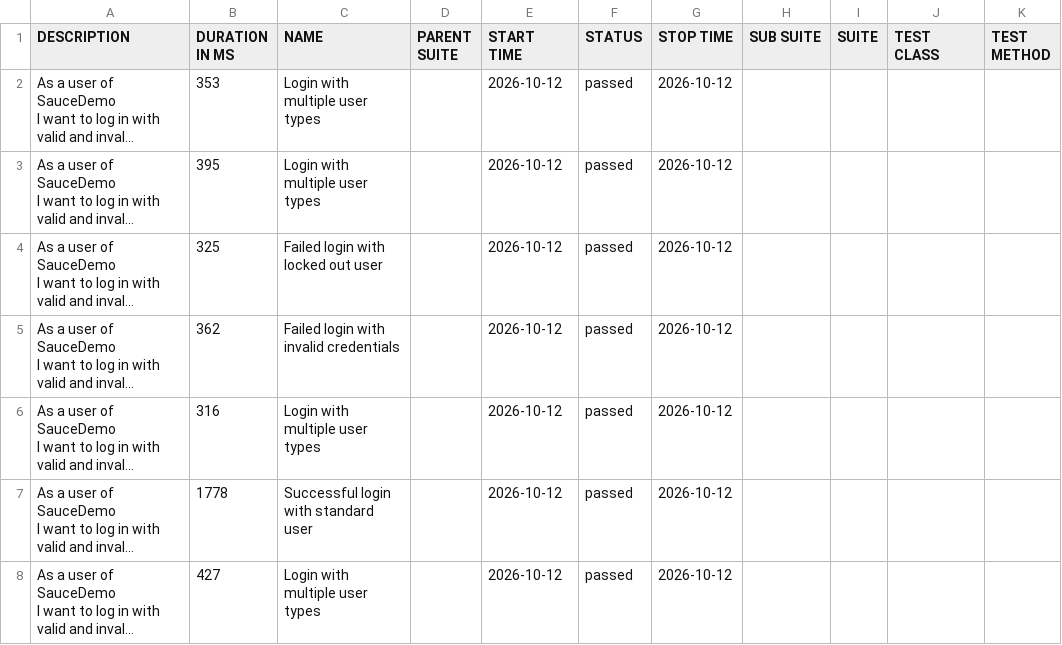
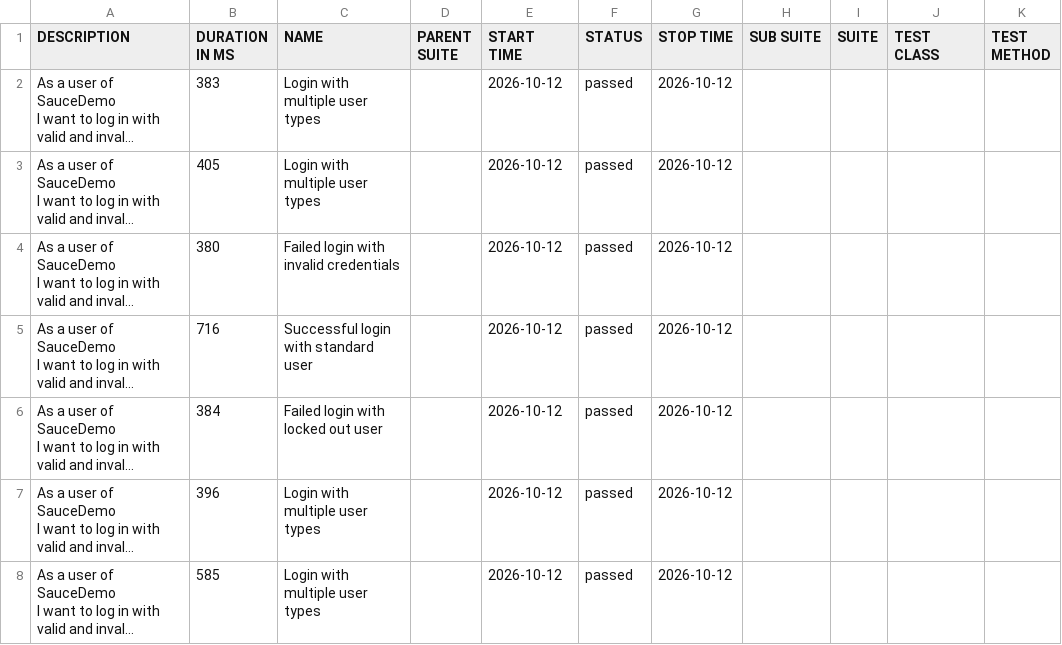
Before and after one commit to sagyad/playwright-bdd-framework, a CSV file: data/suites.csv, drawn as a sheet; long unchanged cells end in …; the diff names each change by its address in the sheet, - before the commit and + after, or states it on an @@ line.

```diff
--- a/data/suites.csv
+++ b/data/suites.csv
-B2 (DURATION IN MS): 353
+B2 (DURATION IN MS): 383
-B3 (DURATION IN MS): 395
+B3 (DURATION IN MS): 405
-B4 (DURATION IN MS): 325
+B4 (DURATION IN MS): 380
-C4 (NAME): Failed login with locked out user
+C4 (NAME): Failed login with invalid credentials
-B5 (DURATION IN MS): 362
+B5 (DURATION IN MS): 716
-C5 (NAME): Failed login with invalid credentials
+C5 (NAME): Successful login with standard user
-B6 (DURATION IN MS): 316
+B6 (DURATION IN MS): 384
-C6 (NAME): Login with multiple user types
+C6 (NAME): Failed login with locked out user
-B7 (DURATION IN MS): 1778
+B7 (DURATION IN MS): 396
-C7 (NAME): Successful login with standard user
+C7 (NAME): Login with multiple user types
-B8 (DURATION IN MS): 427
+B8 (DURATION IN MS): 585
```
Also changed, not shown: 32 other files.
